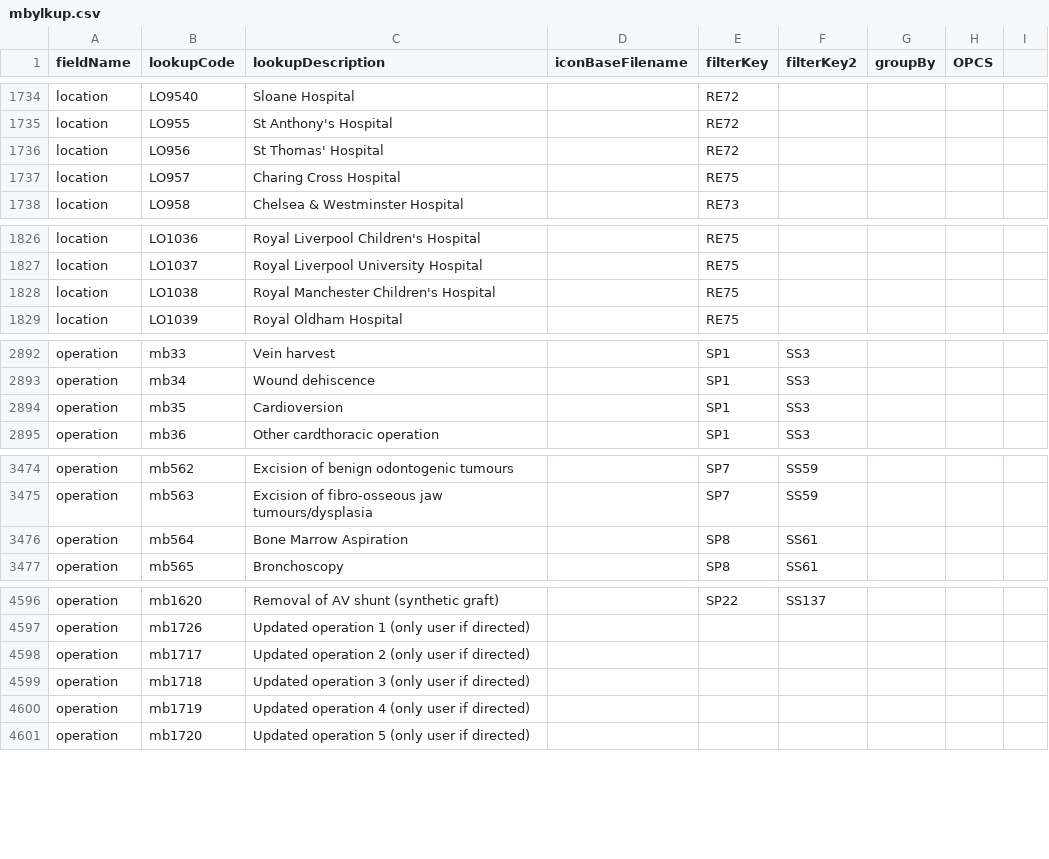
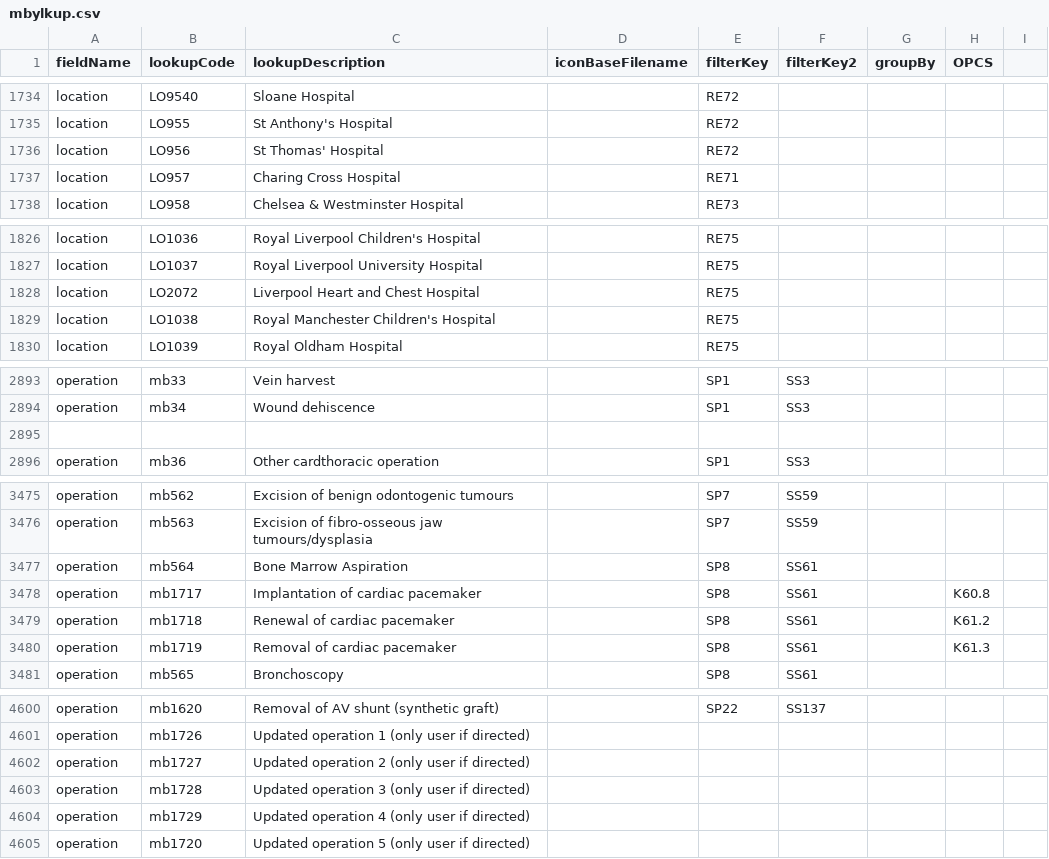
Before and after one commit to homepark/lkups, a CSV file: mbylkup.csv, drawn as a sheet; only a part is shown, gaps mark what is left out.

Commit message:
Update mbylkup.csv

```diff
--- a/mbylkup.csv
+++ b/mbylkup.csv
@@ -1736,3 +1736,3 @@ location,LO955,St Anthony's Hospital,,RE72,,,,
 location,LO956,St Thomas' Hospital,,RE72,,,,
-location,LO957,Charing Cross Hospital,,RE75,,,,
+location,LO957,Charing Cross Hospital,,RE71,,,,
 location,LO958,Chelsea & Westminster Hospital,,RE73,,,,
@@ -1827,2 +1827,3 @@ location,LO1036,Royal Liverpool Children's Hospital,,RE75,,,,
 location,LO1037,Royal Liverpool University Hospital,,RE75,,,,
+location,LO2072,Liverpool Heart and Chest Hospital,,RE75,,,,
 location,LO1038,Royal Manchester Children's Hospital,,RE75,,,,
@@ -2893,3 +2894,3 @@ operation,mb33,Vein harvest,,SP1,SS3,,,
 operation,mb34,Wound dehiscence,,SP1,SS3,,,
-operation,mb35,Cardioversion,,SP1,SS3,,,
+
 operation,mb36,Other cardthoracic operation,,SP1,SS3,,,
@@ -3476,2 +3477,5 @@ operation,mb563,Excision of fibro-osseous jaw tumours/dysplasia,,SP7,SS59,,,
 operation,mb564,Bone Marrow Aspiration,,SP8,SS61,,,
+operation,mb1717,Implantation of cardiac pacemaker,,SP8,SS61,,K60.8,
+operation,mb1718,Renewal of cardiac pacemaker,,SP8,SS61,,K61.2,
+operation,mb1719,Removal of cardiac pacemaker,,SP8,SS61,,K61.3,
 operation,mb565,Bronchoscopy,,SP8,SS61,,,
@@ -4597,5 +4601,5 @@ operation,mb1620,Removal of AV shunt (synthetic graft),,SP22,SS137,,,
 operation,mb1726,Updated operation 1 (only user if directed),,,,,,
-operation,mb1717,Updated operation 2 (only user if directed),,,,,,
-operation,mb1718,Updated operation 3 (only user if directed),,,,,,
-operation,mb1719,Updated operation 4 (only user if directed),,,,,,
+operation,mb1727,Updated operation 2 (only user if directed),,,,,,
+operation,mb1728,Updated operation 3 (only user if directed),,,,,,
+operation,mb1729,Updated operation 4 (only user if directed),,,,,,
 operation,mb1720,Updated operation 5 (only user if directed),,,,,,
```
